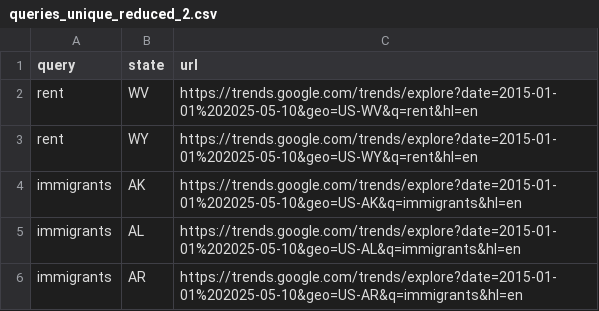
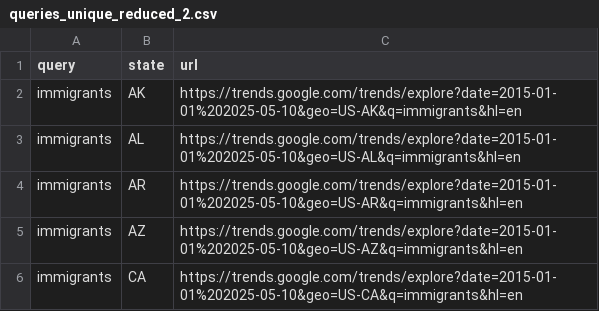
Before and after one commit to pablo-fdz/F-N_hw1, a CSV file: google_trends_urls/queries_unique_reduced_2.csv, drawn as a sheet; only a part is shown; the shorter side is filled out with more unchanged rows; the diff names each change by its address in the sheet, - before the commit and + after, or states it on an @@ line.

```diff
--- a/google_trends_urls/queries_unique_reduced_2.csv
+++ b/google_trends_urls/queries_unique_reduced_2.csv
-row 2: rent | WV | https://trends.google.com/trends/explore?date=2015-01-01%202025-05-10&geo=US-WV&q=rent&hl=en
-row 3: rent | WY | https://trends.google.com/trends/explore?date=2015-01-01%202025-05-10&geo=US-WY&q=rent&hl=en
```
Also changed, not shown: google_trends_data/issue_guns_and_criminal_justice/criminal justice/criminal justice_TX.csv, google_trends_data/issue_healthcare/healthcare/healthcare_OR.csv, 15 other files.
